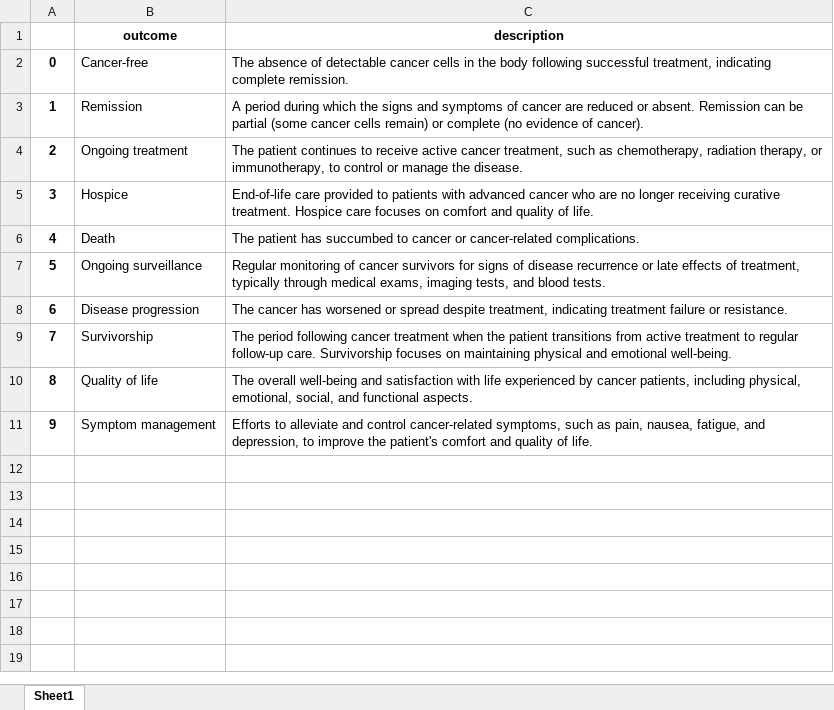
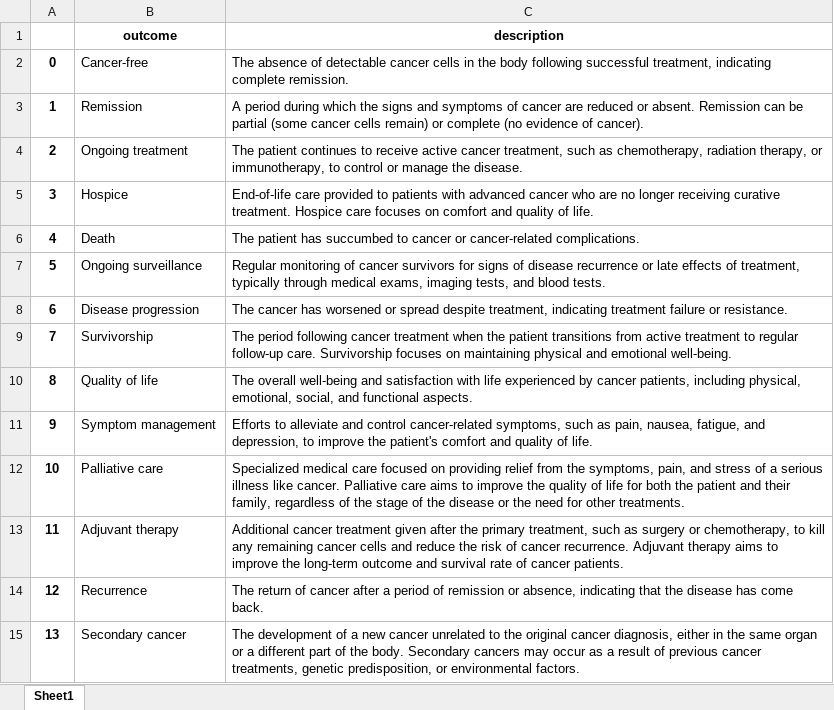
Before and after one commit to JoeEberle/cancer_treatment_outcomes, an Excel workbook: cancer_treatment_outcomes.xlsx, sheet Sheet1, drawn as a sheet; values as stored, in another font and other column widths than the file's, no borders; the diff names each change by its address in the sheet, - before the commit and + after, or states it on an @@ line.

```diff
--- a/cancer_treatment_outcomes.xlsx (sheet Sheet1)
+++ b/cancer_treatment_outcomes.xlsx (sheet Sheet1)
+row 12: 10 | Palliative care | Specialized medical care focused on providing relief from the symptoms, pain, and stress of a serious illness like cancer. Palliative care aims to improve the quality of life for both the patient and their family, regardless of the stage of the disease or the need for other treatments.
+row 13: 11 | Adjuvant therapy | Additional cancer treatment given after the primary treatment, such as surgery or chemotherapy, to kill any remaining cancer cells and reduce the risk of cancer recurrence. Adjuvant therapy aims to improve the long-term outcome and survival rate of cancer patients.
+row 14: 12 | Recurrence | The return of cancer after a period of remission or absence, indicating that the disease has come back.
+row 15: 13 | Secondary cancer | The development of a new cancer unrelated to the original cancer diagnosis, either in the same organ or a different part of the body. Secondary cancers may occur as a result of previous cancer treatments, genetic predisposition, or environmental factors.
```
Also changed, not shown: 7 other files.
